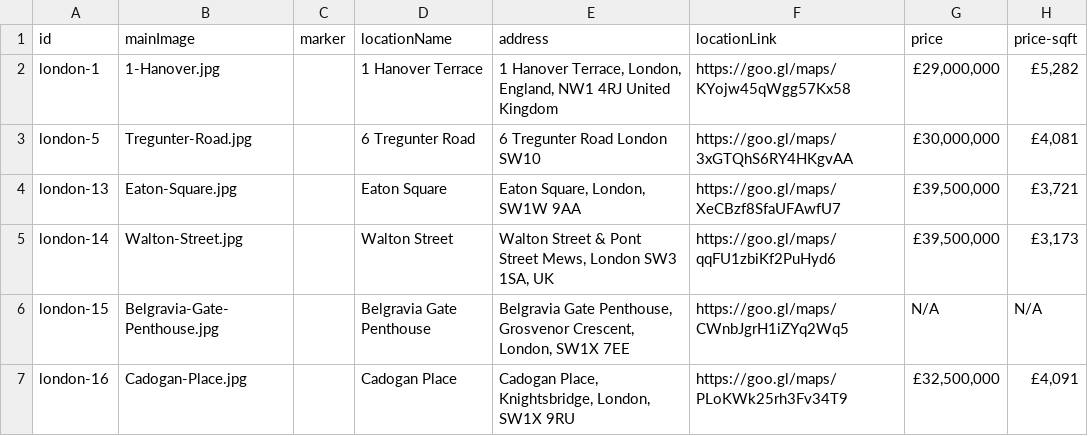
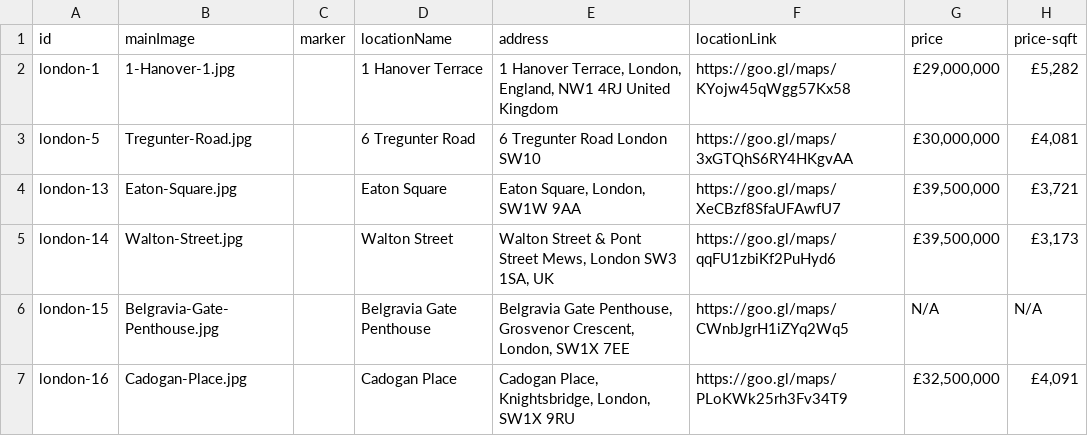
Before and after one commit to courtneysimonse/london-properties, a CSV file: london/london-properties.csv, drawn as a sheet; only a part is shown; the diff names each change by its address in the sheet, - before the commit and + after, or states it on an @@ line.

Commit message:
update main image src

```diff
--- a/london/london-properties.csv
+++ b/london/london-properties.csv
-B2 (mainImage): 1-Hanover.jpg
+B2 (mainImage): 1-Hanover-1.jpg
```
